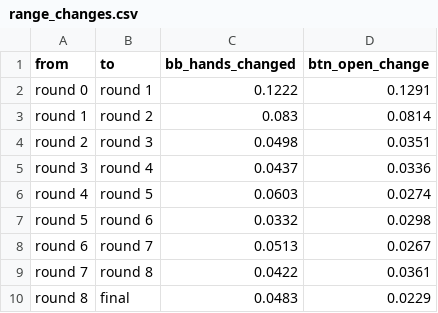
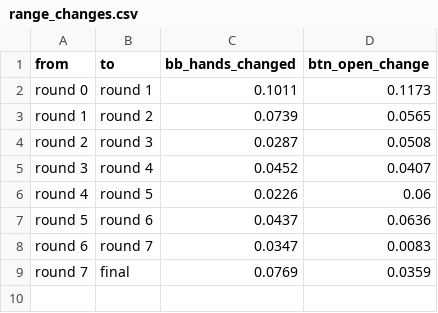
Before and after one commit to allenlong2007/poker-preflop, a CSV file: output/realization_loop/shape/range_changes.csv, drawn as a sheet.

```diff
--- a/output/realization_loop/shape/range_changes.csv
+++ b/output/realization_loop/shape/range_changes.csv
@@ -1,10 +1,9 @@
 from,to,bb_hands_changed,btn_open_change
-round 0,round 1,0.1222,0.1291
-round 1,round 2,0.083,0.0814
-round 2,round 3,0.0498,0.0351
-round 3,round 4,0.0437,0.0336
-round 4,round 5,0.0603,0.0274
-round 5,round 6,0.0332,0.0298
-round 6,round 7,0.0513,0.0267
-round 7,round 8,0.0422,0.0361
-round 8,final,0.0483,0.0229
+round 0,round 1,0.1011,0.1173
+round 1,round 2,0.0739,0.0565
+round 2,round 3,0.0287,0.0508
+round 3,round 4,0.0452,0.0407
+round 4,round 5,0.0226,0.06
+round 5,round 6,0.0437,0.0636
+round 6,round 7,0.0347,0.0083
+round 7,final,0.0769,0.0359
```
Also changed, not shown: output/realization_loop/shape/by_hand.csv, output/realization_loop/shape/rounds.csv, 24 other files.
